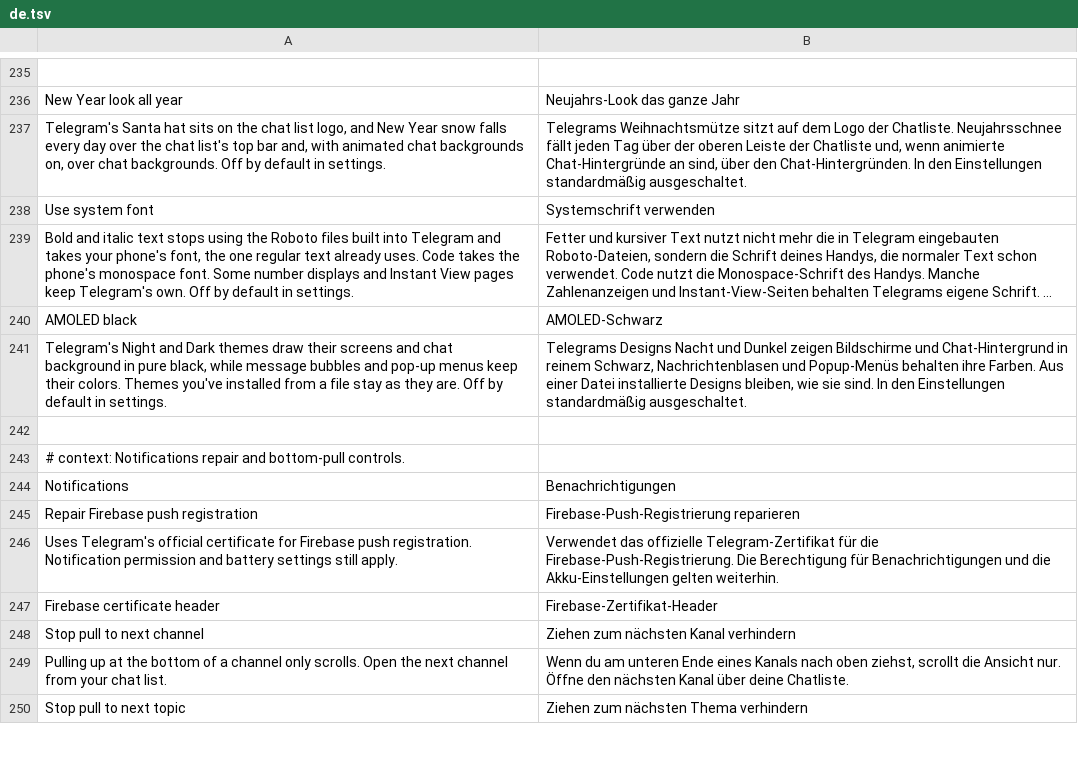
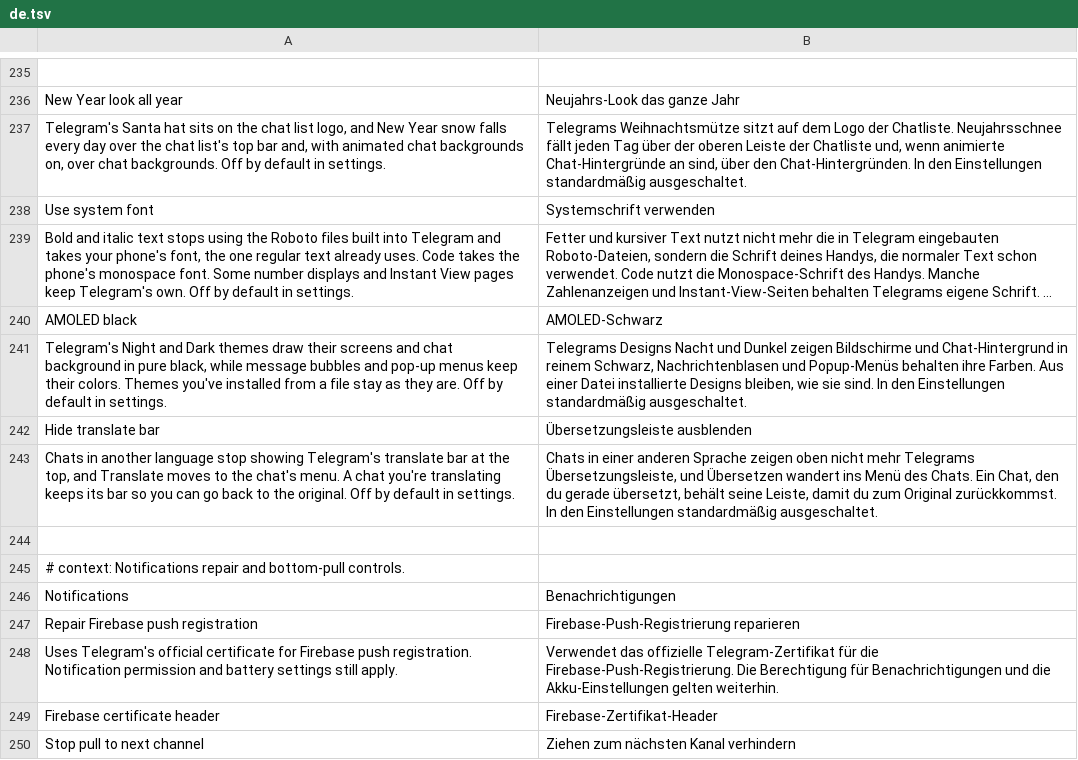
Before and after one commit to SysAdminDoc/HushTelegram, a TSV file: extensions/shared/library/src/main/l10n/de.tsv, drawn as a sheet; only a part is shown, gaps mark what is left out; the shorter side is filled out with more unchanged rows; long unchanged cells end in ….

Commit message:
feat(chats): add a Hide translate bar switch
Premium accounts and channels with automatic translation get a
Translate to bar on every chat in another language. The chat screen
asks TranslateController whether the bar is hidden in two places, and
only those two reads change: the menu offers Translate once the bar is
hidden, and a chat being translated keeps its bar for the original.
Message translation reads the same answer and stays Telegram's own.

```diff
--- a/extensions/shared/library/src/main/l10n/de.tsv
+++ b/extensions/shared/library/src/main/l10n/de.tsv
@@ -241,2 +241,4 @@ AMOLED black	AMOLED-Schwarz
 Telegram's Night and Dark themes draw their screens and chat background in pure black, while message bubbles and pop-up menus keep their colors. Themes you've installed from a file stay as they are. Off by default in settings.	Telegrams Designs Nacht und Dunkel zeigen Bildschirme und Chat-Hintergrund in reinem Schwarz, Nachrichtenblasen und Popup-Menüs behalten ihre Farben. Aus einer Datei installierte Designs bleiben, wie sie sind. In den Einstellungen standardmäßig ausgeschaltet.
+Hide translate bar	Übersetzungsleiste ausblenden
+Chats in another language stop showing Telegram's translate bar at the top, and Translate moves to the chat's menu. A chat you're translating keeps its bar so you can go back to the original. Off by default in settings.	Chats in einer anderen Sprache zeigen oben nicht mehr Telegrams Übersetzungsleiste, und Übersetzen wandert ins Menü des Chats. Ein Chat, den du gerade übersetzt, behält seine Leiste, damit du zum Original zurückkommst. In den Einstellungen standardmäßig ausgeschaltet.
 
```
Also changed, not shown: extensions/shared/library/src/main/l10n/es.tsv, extensions/shared/library/src/main/l10n/in.tsv, 26 other files.
